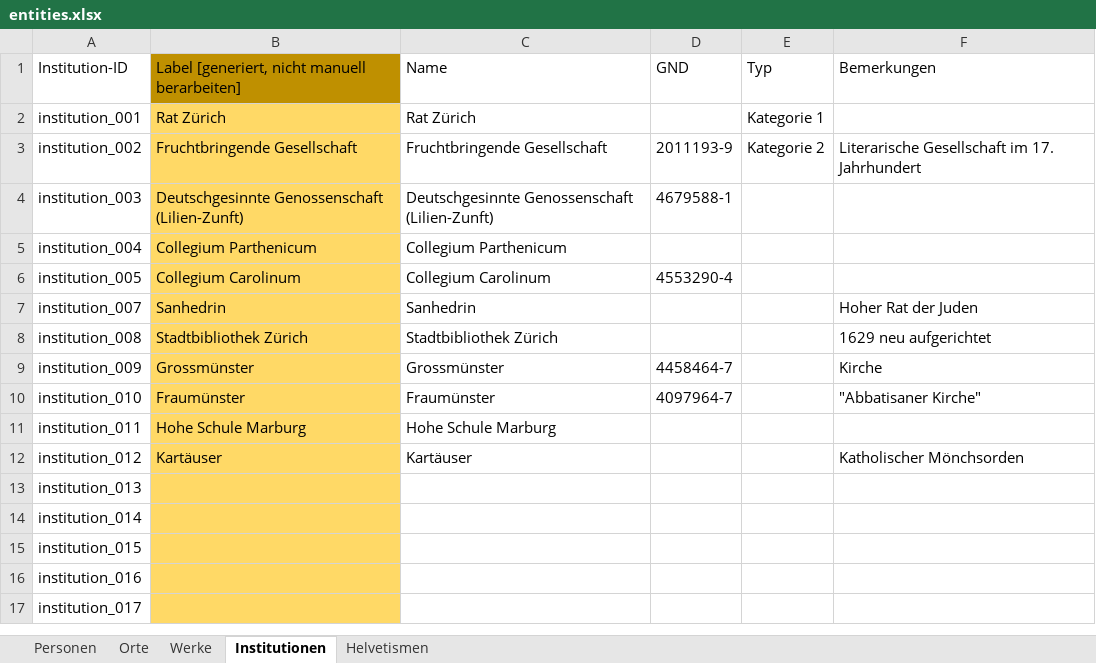
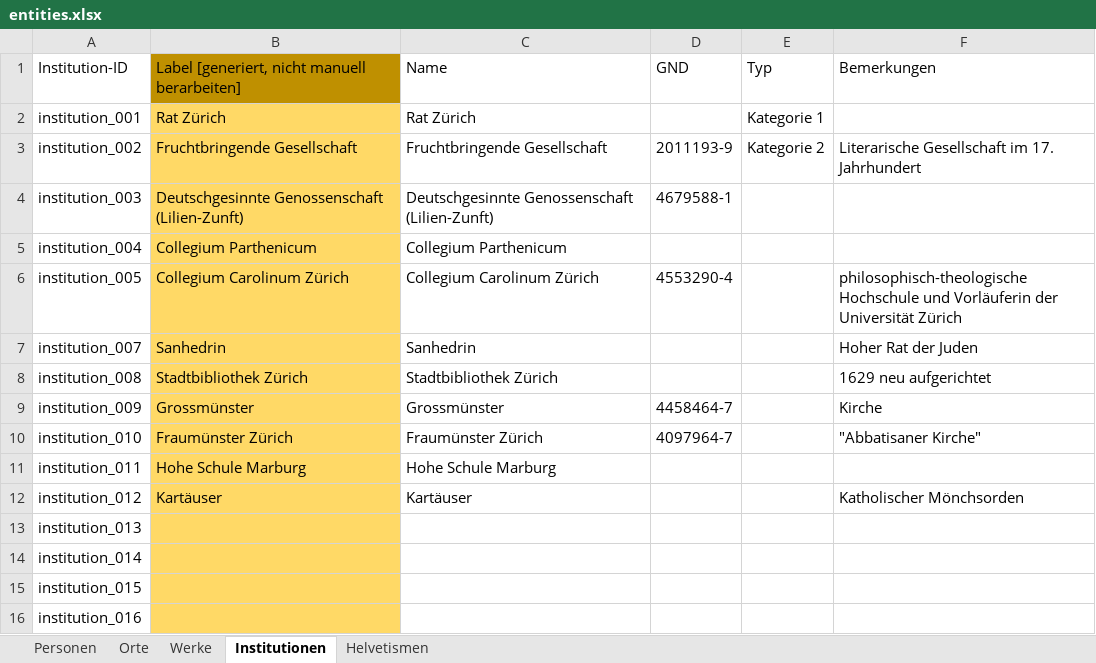
Before and after one commit to DHBern/simler_data, an Excel workbook: gsheet/xlsx/entities.xlsx, sheet Institutionen, drawn as a sheet; only a part is shown; the shorter side is filled out with more unchanged rows; values as stored, in another font and other column widths than the file's, no borders; charts and pictures and table styles not drawn; the diff names each change by its address in the sheet, - before the commit and + after, or states it on an @@ line.

```diff
--- a/gsheet/xlsx/entities.xlsx (sheet Institutionen)
+++ b/gsheet/xlsx/entities.xlsx (sheet Institutionen)
-B6: Collegium Carolinum
+B6: Collegium Carolinum Zürich
-C6: Collegium Carolinum
+C6: Collegium Carolinum Zürich
-F6: (empty)
+F6: philosophisch-theologische Hochschule und Vorläuferin der Universität Zürich
-B10: Fraumünster
+B10: Fraumünster Zürich
-C10: Fraumünster
+C10: Fraumünster Zürich
```
Also changed, not shown: sheet Personen.
